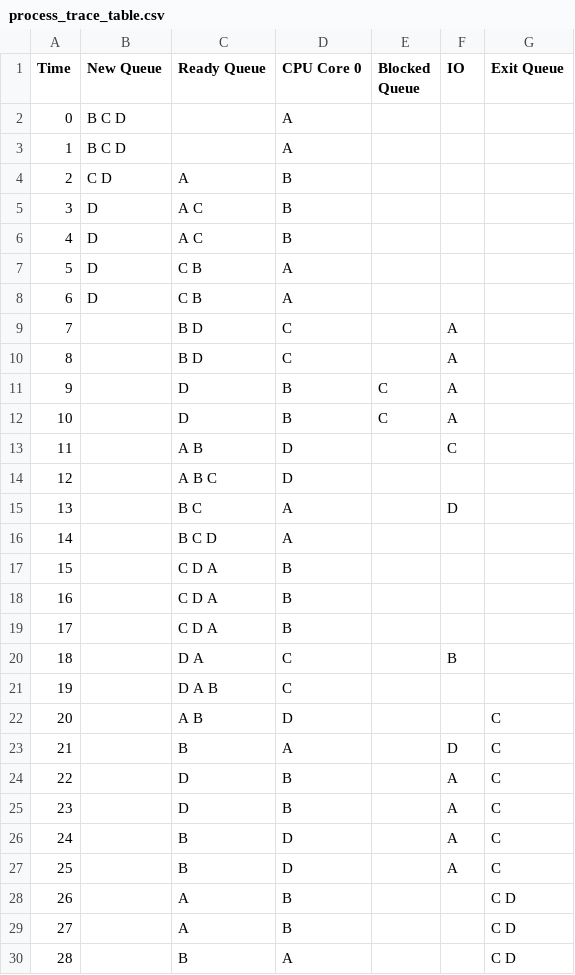
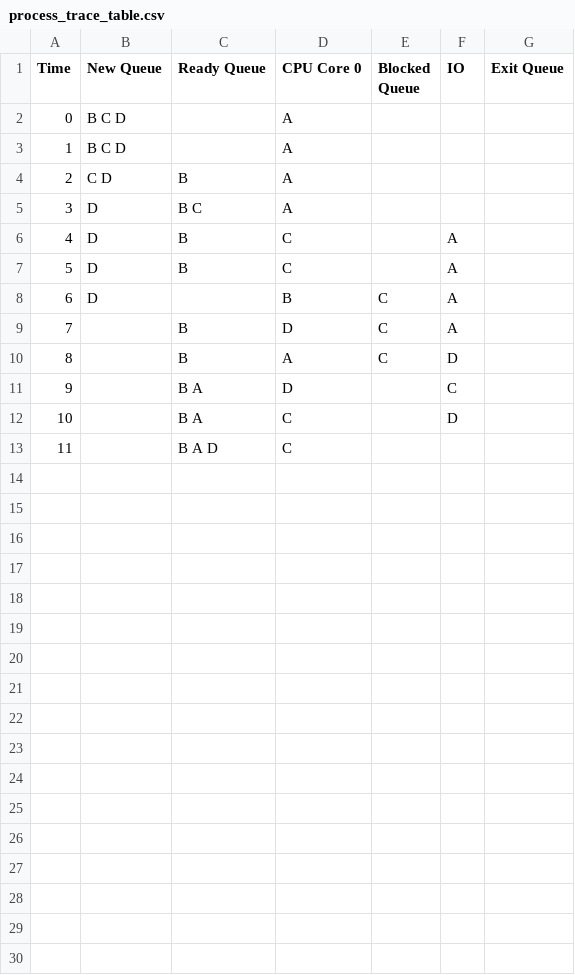
Before and after one commit to jeromesolomon/scu-coen283-os-scheduling-simulator, a CSV file: scu-coen283-os-scheduling-simulator/os-scheduling/os-scheduling/output/process_trace_table.csv, drawn as a sheet; only a part is shown; removed rows and columns are numbered as before the commit, all else as after; the diff covers the shown part only; the diff names each change by its address in the sheet, - before the commit and + after, or states it on an @@ line.

```diff
--- a/scu-coen283-os-scheduling-simulator/os-scheduling/os-scheduling/output/process_trace_table.csv
+++ b/scu-coen283-os-scheduling-simulator/os-scheduling/os-scheduling/output/process_trace_table.csv
-C4 (Ready Queue): A
+C4 (Ready Queue): B
-D4 (CPU Core 0): B
+D4 (CPU Core 0): A
-row 5: 3 | D | A C | B
-row 6: 4 | D | A C | B
@@ column A (Time) renumbered between rows 5 and 13 @@
-C5 (Ready Queue): C B
+C5 (Ready Queue): B C
-row 8: 6 | D | C B | A
-B6:B8 (New Queue): (empty)
+B6:B8 (New Queue): D
-C6:C7 (Ready Queue): B D
+C6:C7 (Ready Queue): B
-C8 (Ready Queue): D
+C8 (Ready Queue): (empty)
-C9 (Ready Queue): D
+C9 (Ready Queue): B
-D9 (CPU Core 0): B
+D9 (CPU Core 0): D
+row 10: 8 |  | B | A | C | D
-C11 (Ready Queue): A B
+C11 (Ready Queue): B A
-row 14: 12 |  | A B C | D
-row 15: 13 |  | B C | A |  | D
-row 16: 14 |  | B C D | A
-row 17: 15 |  | C D A | B
-row 18: 16 |  | C D A | B
-row 19: 17 |  | C D A | B
-row 20: 18 |  | D A | C |  | B
+row 12: 10 |  | B A | C |  | D
-C13 (Ready Queue): D A B
+C13 (Ready Queue): B A D
-row 22: 20 |  | A B | D |  |  | C
-row 23: 21 |  | B | A |  | D | C
-row 24: 22 |  | D | B |  | A | C
-row 25: 23 |  | D | B |  | A | C
-row 26: 24 |  | B | D |  | A | C
-row 27: 25 |  | B | D |  | A | C
-row 28: 26 |  | A | B |  |  | C D
-row 29: 27 |  | A | B |  |  | C D
-row 30: 28 |  | B | A |  |  | C D
```
Also changed, not shown: 6 removed rows elsewhere in this file, scu-coen283-os-scheduling-simulator/os-scheduling/os-scheduling/output/statistics_table.csv, 3 other files.
